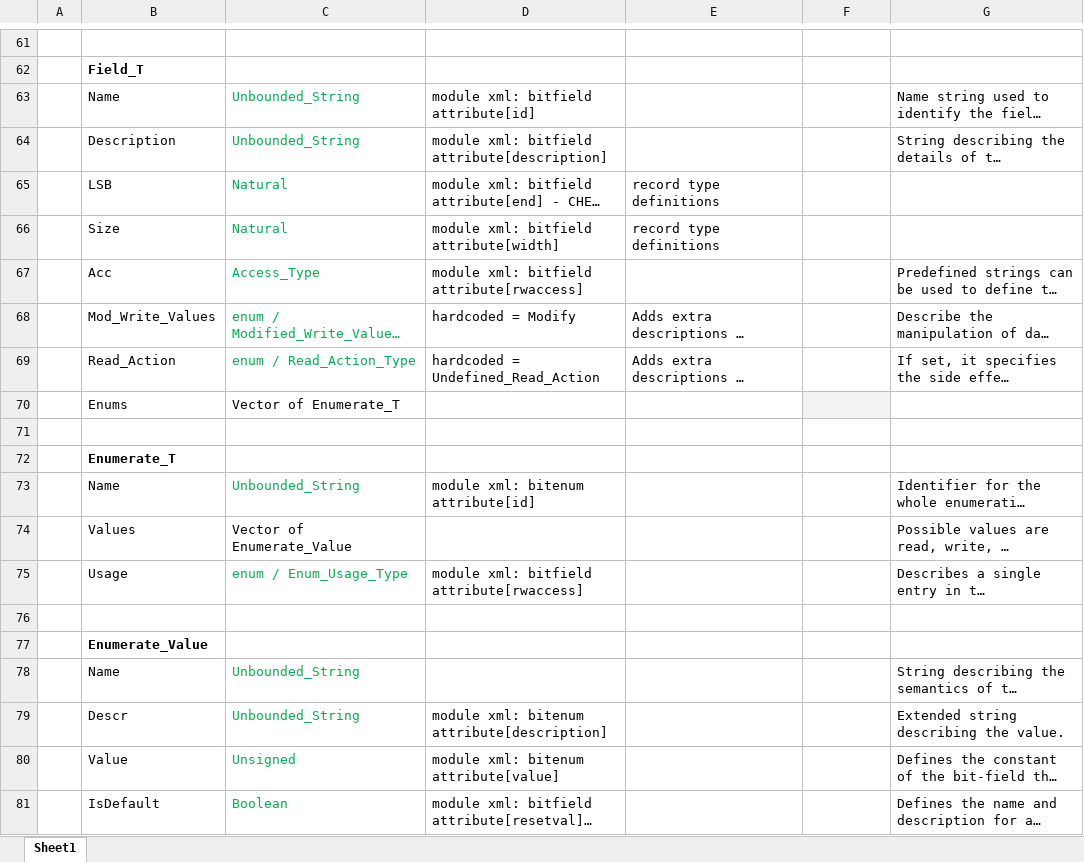
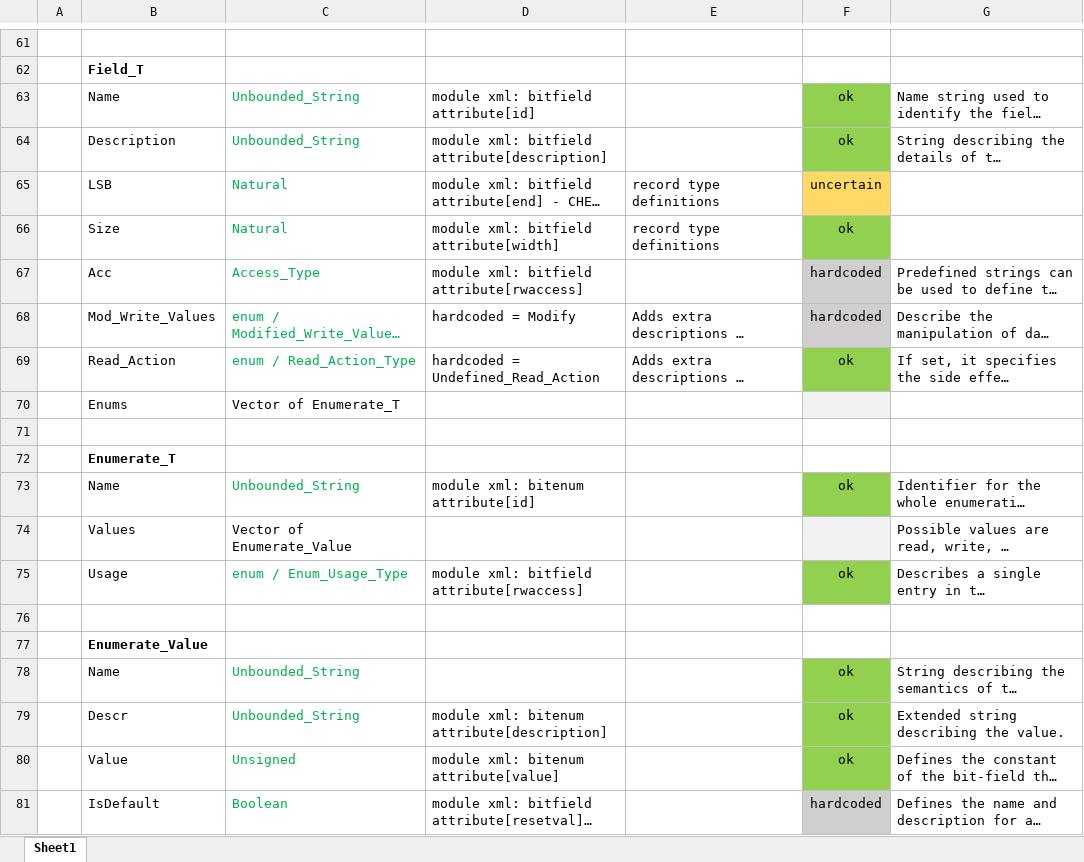
Before and after one commit to PastravMD/tixml2ada, an Excel workbook: doc/Input-Output Mapping.xlsx, sheet Sheet1, drawn as a sheet; only a part is shown, gaps mark what is left out; long unchanged cells end in …; values as stored, in another font and other column widths than the file's, no borders; the diff names each change by its address in the sheet, - before the commit and + after, or states it on an @@ line.

```diff
--- a/doc/Input-Output Mapping.xlsx (sheet Sheet1)
+++ b/doc/Input-Output Mapping.xlsx (sheet Sheet1)
-F63:F64: (empty)
+F63:F64: ok
-F63:F64 fill: none
+F63:F64 fill: #92D050
-F65: (empty)
+F65: uncertain
-F65 fill: none
+F65 fill: #FFD966
-F66: (empty)
+F66: ok
-F66 fill: none
+F66 fill: #92D050
-F67:F68: (empty)
+F67:F68: hardcoded
-F67:F68 fill: none
+F67:F68 fill: #D0CECE
-F69: (empty)
+F69: ok
-F69 fill: none
+F69 fill: #92D050
-F73: (empty)
+F73: ok
-F73 fill: none
+F73 fill: #92D050
-F74 fill: none
+F74 fill: #F2F2F2
-F75: (empty)
+F75: ok
-F75 fill: none
+F75 fill: #92D050
-F78:F80: (empty)
+F78:F80: ok
-F78:F80 fill: none
+F78:F80 fill: #92D050
-F81: (empty)
+F81: hardcoded
-F81 fill: none
+F81 fill: #D0CECE
```
Also changed, not shown: 6 other files.
